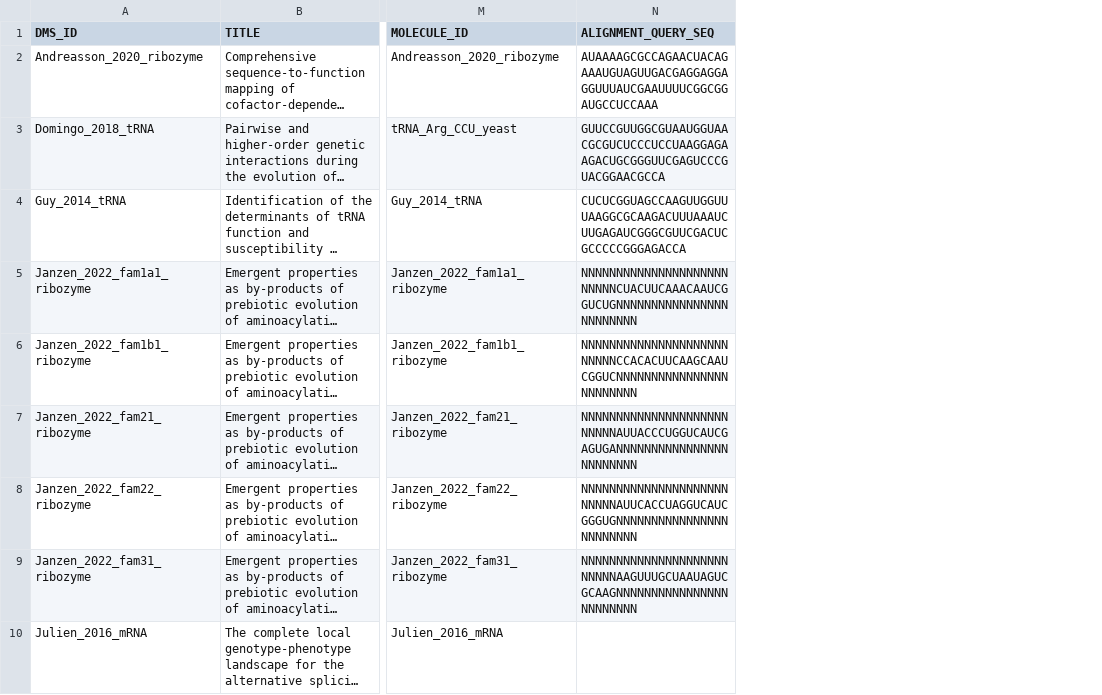
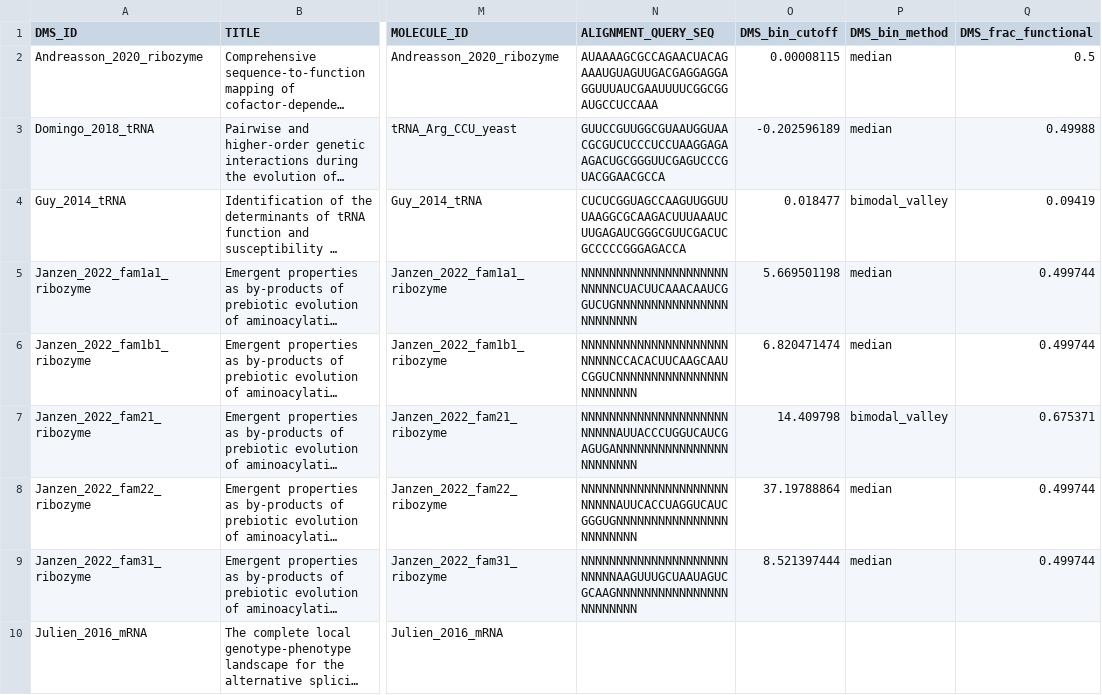
Before and after one commit to MarksLab-DasLab/RNAGym, a CSV file: data/fitness/reference_sheet_final.csv, drawn as a sheet; only a part is shown, gaps mark what is left out; long unchanged cells end in …; the diff names each change by its address in the sheet, - before the commit and + after, or states it on an @@ line.

Commit message:
Add per-assay DMS binarization cutoffs and fixed-depth AUROC evaluation

```diff
--- a/data/fitness/reference_sheet_final.csv
+++ b/data/fitness/reference_sheet_final.csv
+column O (DMS_bin_cutoff), rows 2-9: 0.00008115 | -0.202596189 | 0.018477 | 5.669501198 | 6.820471474 | 14.409798 | 37.19788864 | 8.521397444
+column P (DMS_bin_method), rows 2-9: median | median | bimodal_valley | median | median | bimodal_valley | median | median
+column Q (DMS_frac_functional), rows 2-9: 0.5 | 0.49988 | 0.09419 | 0.499744 | 0.499744 | 0.675371 | 0.499744 | 0.499744
```
Also changed, not shown: 4 other files.
